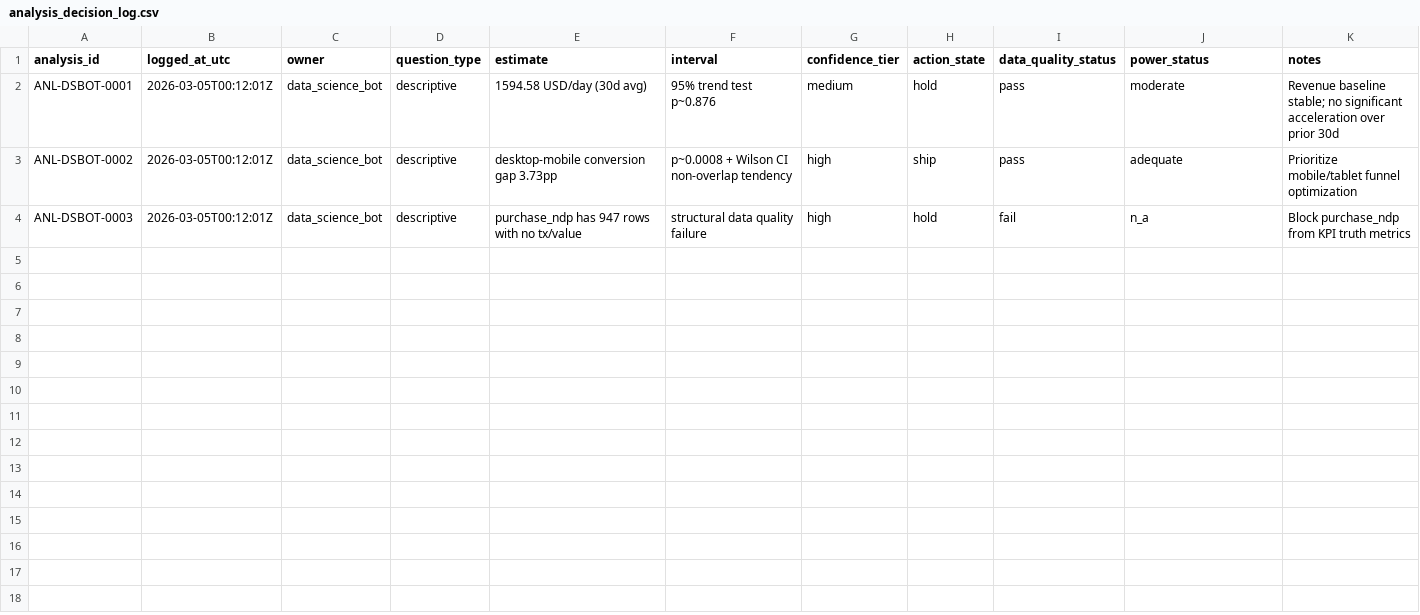
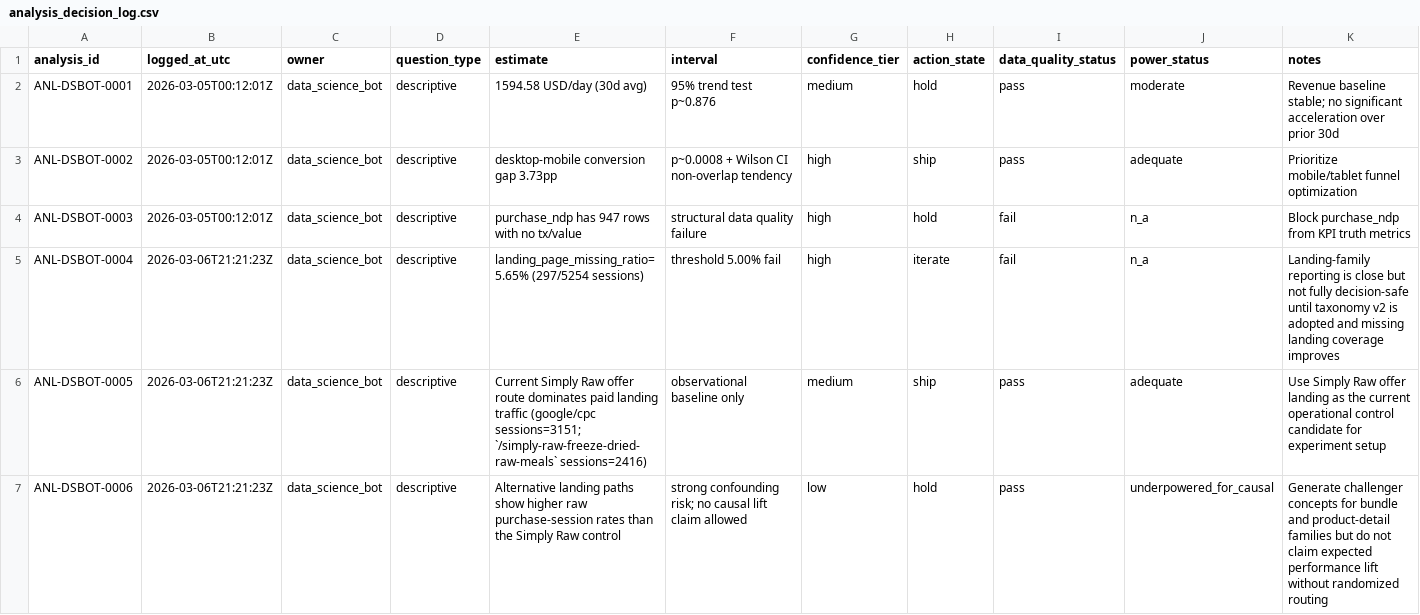
Before and after one commit to EnidAnderson/MarketingTools, a CSV file: data_science_bot/registries/analysis_decision_log.csv, drawn as a sheet; the diff names each change by its address in the sheet, - before the commit and + after, or states it on an @@ line.

Commit message:
Add landing taxonomy v2 and experiment claim governance

```diff
--- a/data_science_bot/registries/analysis_decision_log.csv
+++ b/data_science_bot/registries/analysis_decision_log.csv
+row 5: ANL-DSBOT-0004 | 2026-03-06T21:21:23Z | data_science_bot | descriptive | landing_page_missing_ratio=5.65% (297/5254 sessions) | threshold 5.00% fail | high | iterate | fail | n_a | Landing-family reporting is close but not fully decision-safe until taxonomy v2 is adopted and missing landing coverage improves
+row 6: ANL-DSBOT-0005 | 2026-03-06T21:21:23Z | data_science_bot | descriptive | Current Simply Raw offer route dominates paid landing traffic (google/cpc sessions=3151; `/simply-raw-freeze-dried-raw-meals` sessions=2416) | observational baseline only | medium | ship | pass | adequate | Use Simply Raw offer landing as the current operational control candidate for experiment setup
+row 7: ANL-DSBOT-0006 | 2026-03-06T21:21:23Z | data_science_bot | descriptive | Alternative landing paths show higher raw purchase-session rates than the Simply Raw control | strong confounding risk; no causal lift claim allowed | low | hold | pass | underpowered_for_causal | Generate challenger concepts for bundle and product-detail families but do not claim expected performance lift without randomized routing
```
Also changed, not shown: 14 other files.
